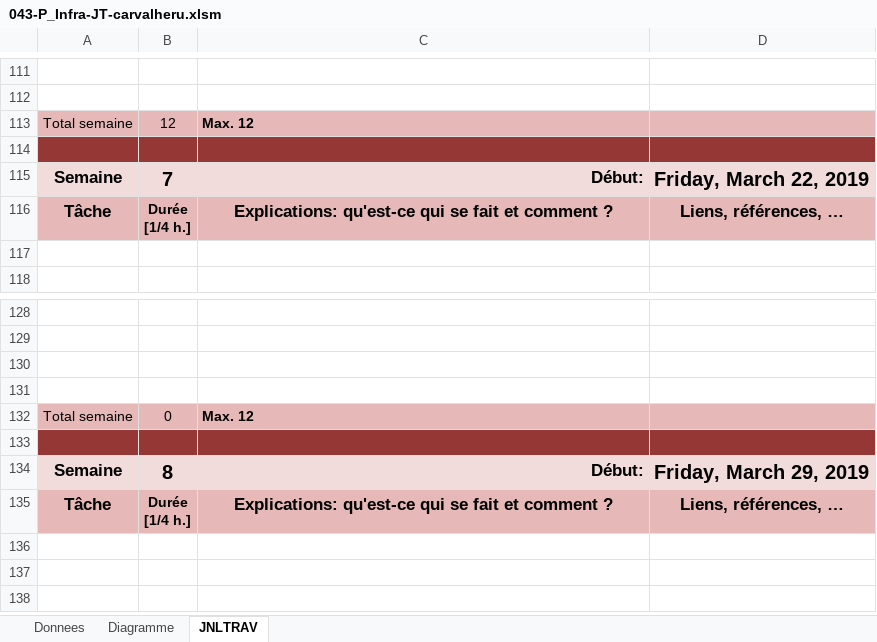
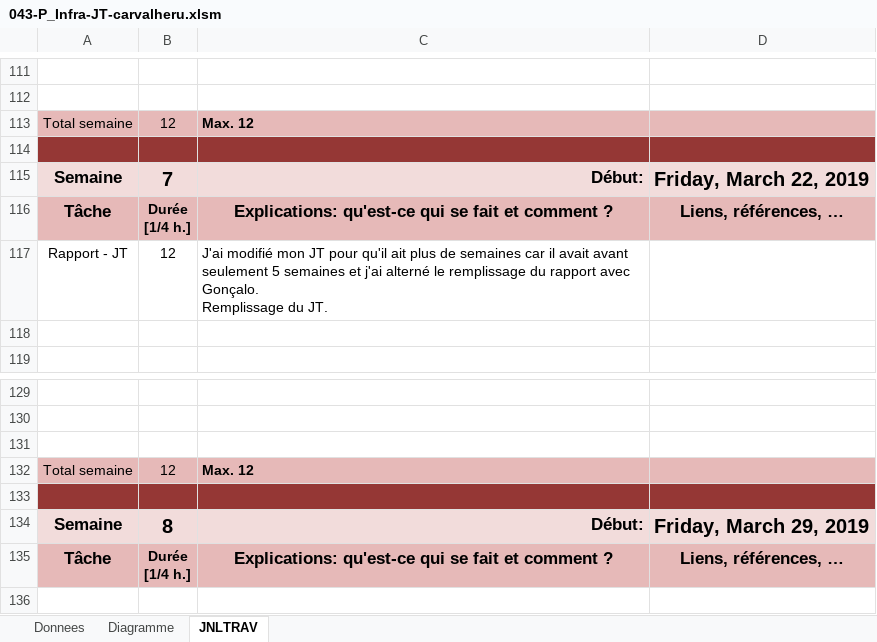
Before and after one commit to TheRealDepso/P-43, an Excel workbook: 043-P_Infra/01_JDT/043-P_Infra-JT-carvalheru.xlsm, sheet JNLTRAV, drawn as a sheet; only a part is shown, gaps mark what is left out; the shorter side is filled out with more unchanged rows; values as stored, in another font and other column widths than the file's, no borders; charts and pictures not drawn; removed rows and columns are numbered as before the commit, all else as after; ↵ is a line break in a cell; the diff names each change by its address in the sheet, - before the commit and + after, or states it on an @@ line.

```diff
--- a/043-P_Infra/01_JDT/043-P_Infra-JT-carvalheru.xlsm (sheet JNLTRAV)
+++ b/043-P_Infra/01_JDT/043-P_Infra-JT-carvalheru.xlsm (sheet JNLTRAV)
+row 117: Rapport - JT | 12 | J'ai modifié mon JT pour qu'il ait plus de semaines car il avait avant seulement 5 semaines et j'ai alterné le remplissage du rapport avec Gonçalo. ↵ Remplissage du JT.
-row 131: (empty)
-B132: 0
+B132: 12
```
Also changed, not shown: charts or pictures, 043-P_Infra/01_JDT/043-P_Infra-JT-dossantogo.xlsm, 043-P_Infra/01_JDT/043-P_Infra-JT-sesehe.xlsm.
